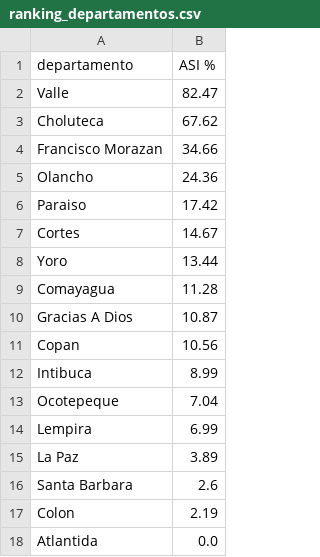
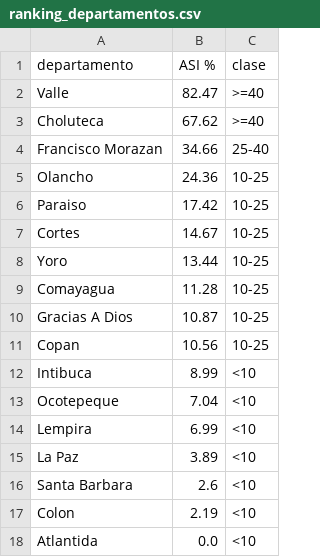
Before and after one commit to GabrielaLopezGutierrez/panel-agroclimatico-honduras, a CSV file: data/flourish/ranking_departamentos.csv, drawn as a sheet; the diff names each change by its address in the sheet, - before the commit and + after, or states it on an @@ line.

```diff
--- a/data/flourish/ranking_departamentos.csv
+++ b/data/flourish/ranking_departamentos.csv
+column C (clase), rows 2-18: >=40 | >=40 | 25-40 | 10-25 | 10-25 | 10-25 | 10-25 | 10-25 | 10-25 | 10-25 | <10 | <10 | <10 | <10 | <10 | <10 | <10
```
Also changed, not shown: data/flourish/mapa_municipios.csv, data/flourish/ranking_municipios.csv, 2 other files.
